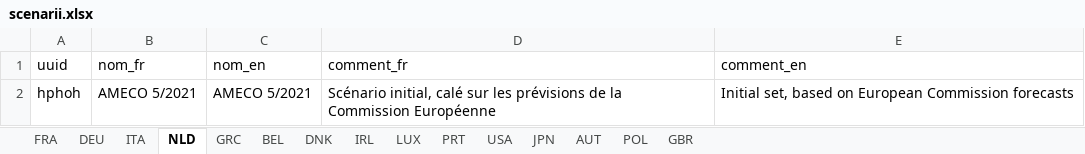
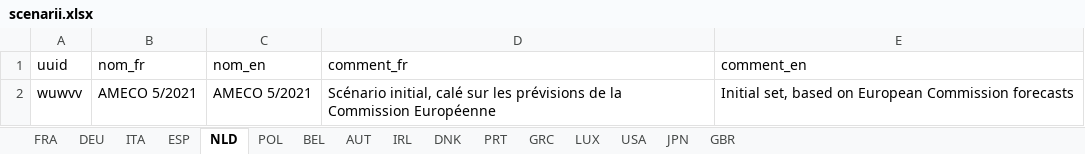
Before and after one commit to OFCE/dwr, an Excel workbook: data/scenarii.xlsx, sheet NLD, drawn as a sheet; values as stored, in another font and other column widths than the file's, no borders; the diff names each change by its address in the sheet, - before the commit and + after, or states it on an @@ line.

```diff
--- a/data/scenarii.xlsx (sheet NLD)
+++ b/data/scenarii.xlsx (sheet NLD)
+sheet tab: ESP
@@ sheet tab order changed: FRA | DEU | ITA | ESP | NLD | POL | BEL | AUT | IRL | DNK | PRT | GRC | LUX | USA | JPN | GBR @@
-A2 (uuid): hphoh
+A2 (uuid): wuwvv
```
Also changed, not shown: sheet PRT, sheet USA, sheet JPN, sheet DEU, sheet ITA, sheet POL, 7 more sheets, data/defaults.xlsx, data/pays.xlsx, 23 other files.
